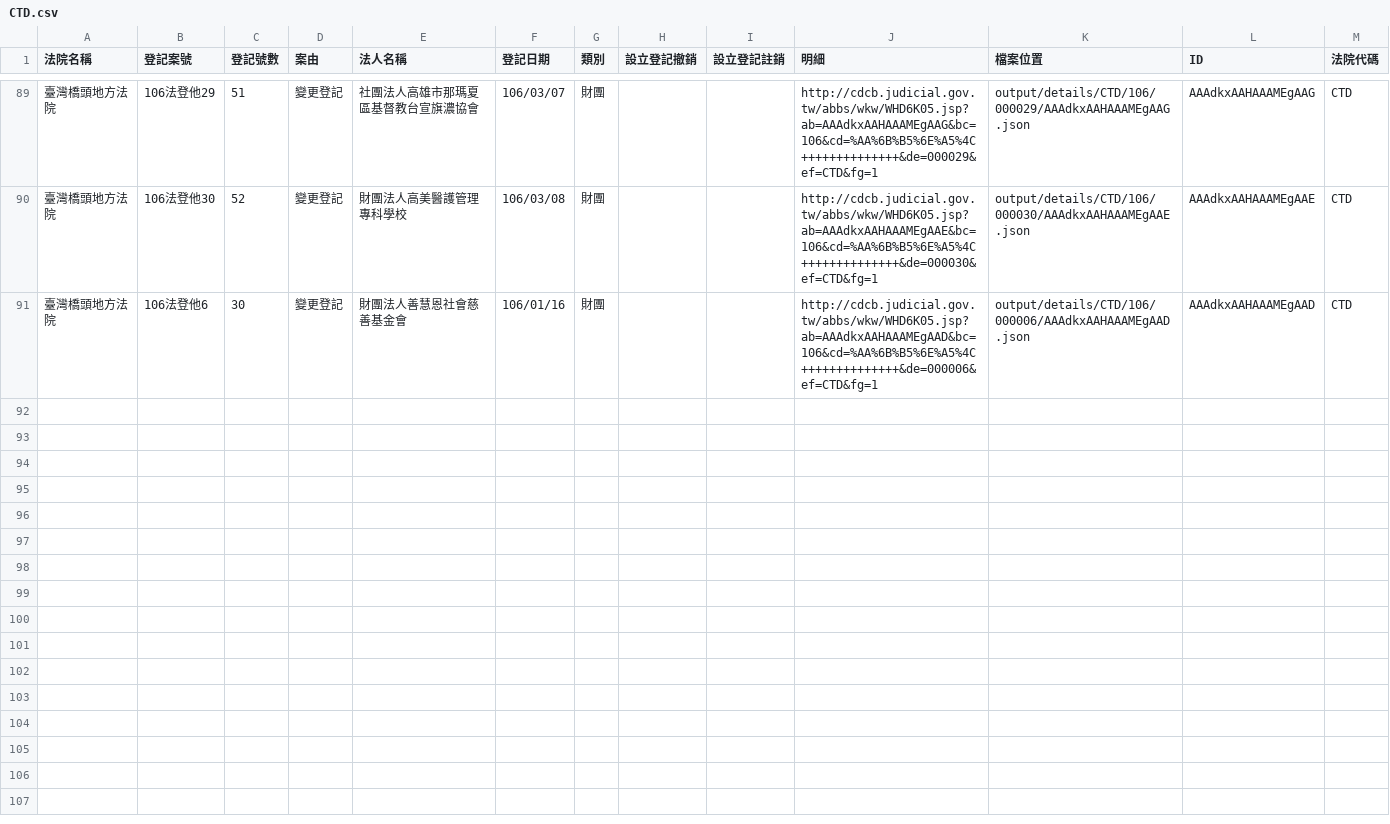
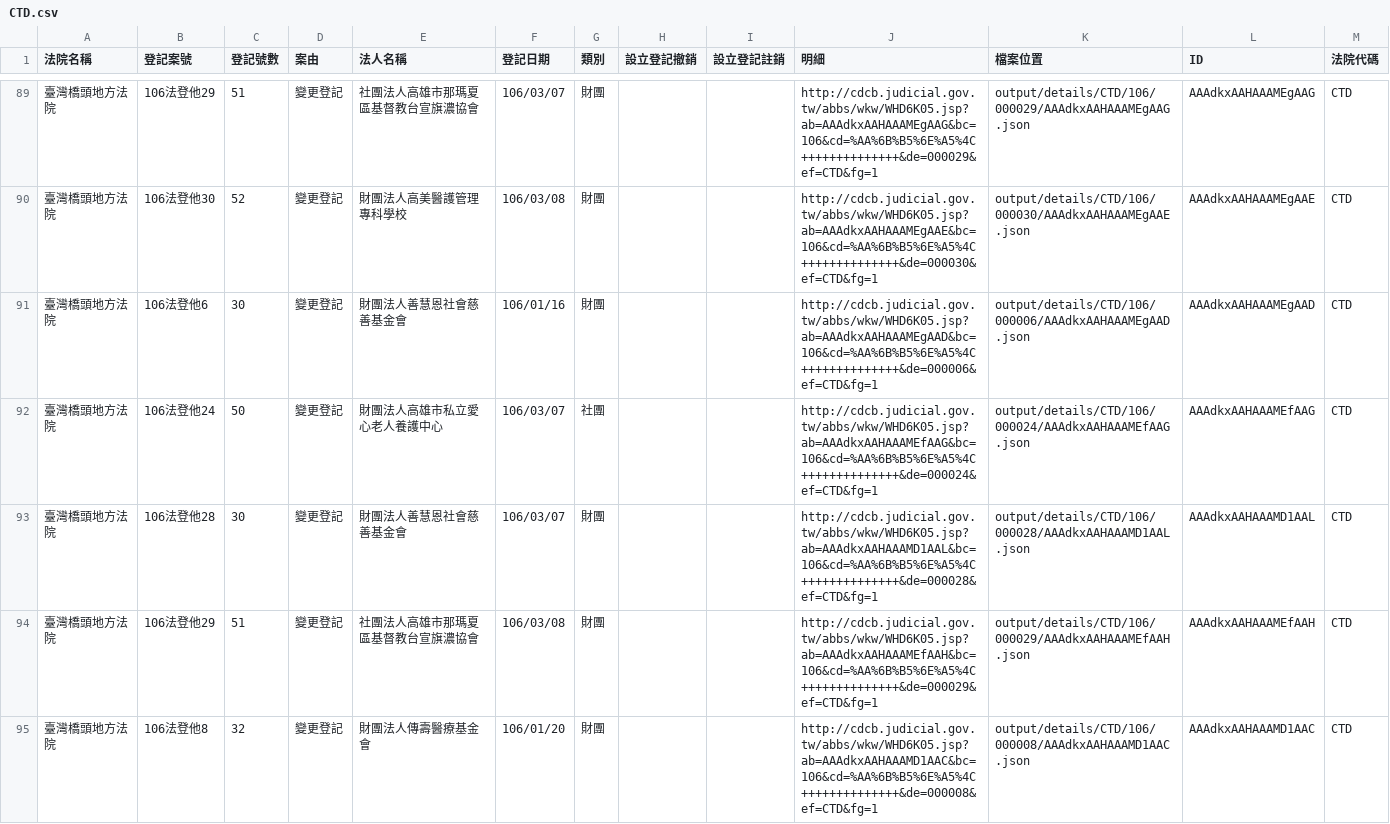
Before and after one commit to g0v/foundationtw, a CSV file: output/lists/CTD.csv, drawn as a sheet; only a part is shown, gaps mark what is left out; the diff names each change by its address in the sheet, - before the commit and + after, or states it on an @@ line.

Commit message:
update datasets @ 2017-03-10 02:00:02

```diff
--- a/output/lists/CTD.csv
+++ b/output/lists/CTD.csv
+row 92: 臺灣橋頭地方法院 | 106法登他24 | 50 | 變更登記 | 財團法人高雄市私立愛心老人養護中心 | 106/03/07 | 社團 |  |  | http://cdcb.judicial.gov.tw/abbs/wkw/WHD6K05.jsp?ab=AAAdkxAAHAAAMEfAAG&bc=106&cd=%AA%6B%B5%6E%A5%4C++++++++++++++&de=000024&ef=CTD&fg=1 | output/details/CTD/106/000024/AAAdkxAAHAAAMEfAAG.json | AAAdkxAAHAAAMEfAAG | CTD
+row 93: 臺灣橋頭地方法院 | 106法登他28 | 30 | 變更登記 | 財團法人善慧恩社會慈善基金會 | 106/03/07 | 財團 |  |  | http://cdcb.judicial.gov.tw/abbs/wkw/WHD6K05.jsp?ab=AAAdkxAAHAAAMD1AAL&bc=106&cd=%AA%6B%B5%6E%A5%4C++++++++++++++&de=000028&ef=CTD&fg=1 | output/details/CTD/106/000028/AAAdkxAAHAAAMD1AAL.json | AAAdkxAAHAAAMD1AAL | CTD
+row 94: 臺灣橋頭地方法院 | 106法登他29 | 51 | 變更登記 | 社團法人高雄市那瑪夏區基督教台宣旗濃協會 | 106/03/08 | 財團 |  |  | http://cdcb.judicial.gov.tw/abbs/wkw/WHD6K05.jsp?ab=AAAdkxAAHAAAMEfAAH&bc=106&cd=%AA%6B%B5%6E%A5%4C++++++++++++++&de=000029&ef=CTD&fg=1 | output/details/CTD/106/000029/AAAdkxAAHAAAMEfAAH.json | AAAdkxAAHAAAMEfAAH | CTD
+row 95: 臺灣橋頭地方法院 | 106法登他8 | 32 | 變更登記 | 財團法人傳壽醫療基金會 | 106/01/20 | 財團 |  |  | http://cdcb.judicial.gov.tw/abbs/wkw/WHD6K05.jsp?ab=AAAdkxAAHAAAMD1AAC&bc=106&cd=%AA%6B%B5%6E%A5%4C++++++++++++++&de=000008&ef=CTD&fg=1 | output/details/CTD/106/000008/AAAdkxAAHAAAMD1AAC.json | AAAdkxAAHAAAMD1AAC | CTD
```
Also changed, not shown: output/lists/CYD.csv, output/lists/HLD.csv, 34 other files.
